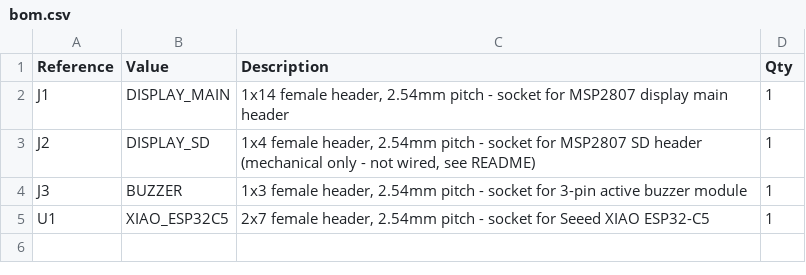
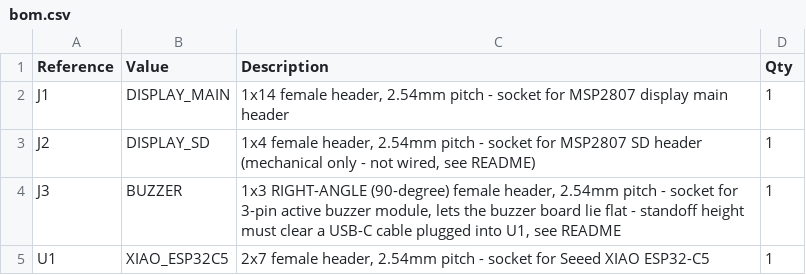
Before and after one commit to datafx/le_detector_c5, a CSV file: hardware/carrier_pcb/bom.csv, drawn as a sheet.

```diff
--- a/hardware/carrier_pcb/bom.csv
+++ b/hardware/carrier_pcb/bom.csv
@@ -3,3 +3,3 @@
 "J2","DISPLAY_SD","1x4 female header, 2.54mm pitch - socket for MSP2807 SD header (mechanical only - not wired, see README)","1"
-"J3","BUZZER","1x3 female header, 2.54mm pitch - socket for 3-pin active buzzer module","1"
+"J3","BUZZER","1x3 RIGHT-ANGLE (90-degree) female header, 2.54mm pitch - socket for 3-pin active buzzer module, lets the buzzer board lie flat - standoff height must clear a USB-C cable plugged into U1, see README","1"
 "U1","XIAO_ESP32C5","2x7 female header, 2.54mm pitch - socket for Seeed XIAO ESP32-C5","1"
```
Also changed, not shown: 4 other files.
